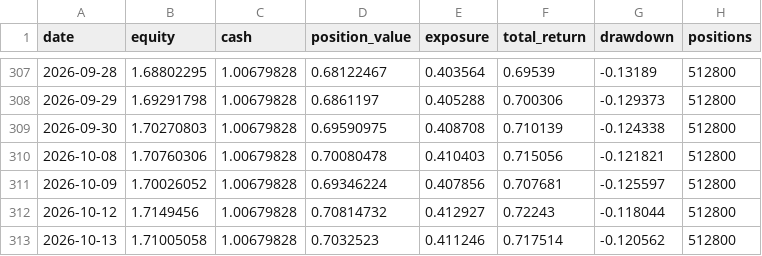
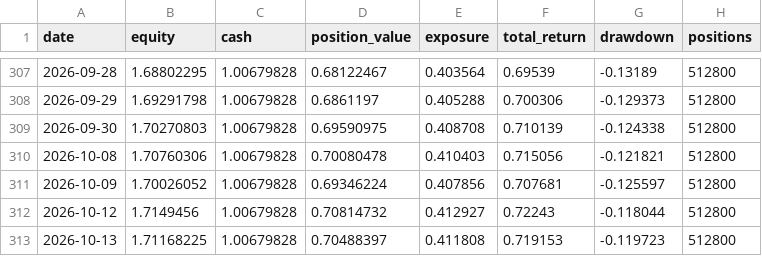
Before and after one commit to zihengniu9/etf-rotation-desk, a CSV file: outputs/etf_backtest_curve.csv, drawn as a sheet; only a part is shown, gaps mark what is left out.

Commit message:
Update dashboard data 2026-10-13 (intraday)

```diff
--- a/outputs/etf_backtest_curve.csv
+++ b/outputs/etf_backtest_curve.csv
@@ -312,2 +312,2 @@
 2026-10-12,1.7149456,1.00679828,0.70814732,0.412927,0.72243,-0.118044,512800
-2026-10-13,1.71005058,1.00679828,0.7032523,0.411246,0.717514,-0.120562,512800
+2026-10-13,1.71168225,1.00679828,0.70488397,0.411808,0.719153,-0.119723,512800
```
Also changed, not shown: outputs/etf_backtest_positions.csv, outputs/etf_rotation_pick.csv, 12 other files.
